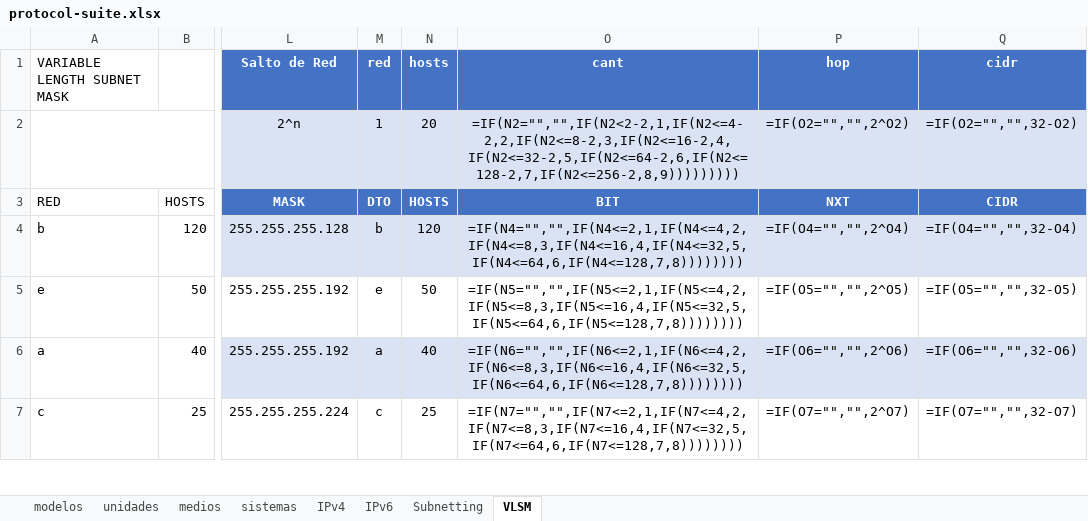
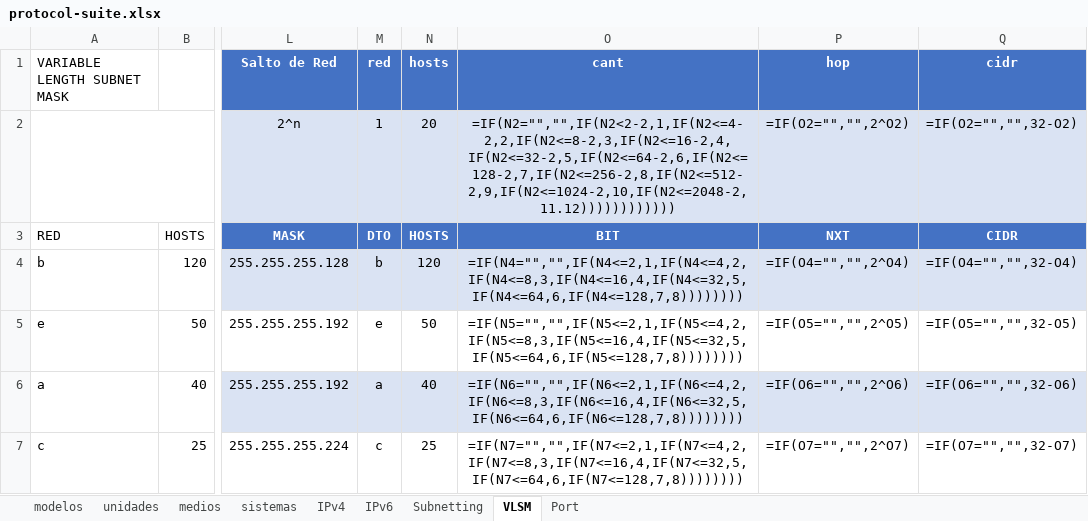
Before and after one commit to C215714N/EducacionIT, an Excel workbook: docs/protocol-suite.xlsx, sheet VLSM, drawn as a sheet; only a part is shown, gaps mark what is left out; values as stored, in another font and other column widths than the file's, no borders; formulas are shown in place of their values; the diff names each change by its address in the sheet, - before the commit and + after, or states it on an @@ line.

```diff
--- a/docs/protocol-suite.xlsx (sheet VLSM)
+++ b/docs/protocol-suite.xlsx (sheet VLSM)
+sheet tab: Port
-O2 (cant): =IF(N2="","",IF(N2<2-2,1,IF(N2<=4-2,2,IF(N2<=8-2,3,IF(N2<=16-2,4,IF(N2<=32-2,5,IF(N2<=64-2,6,IF(N2<=128-2,7,IF(N2<=256-2,8,9)))))))))
+O2 (cant): =IF(N2="","",IF(N2<2-2,1,IF(N2<=4-2,2,IF(N2<=8-2,3,IF(N2<=16-2,4,IF(N2<=32-2,5,IF(N2<=64-2,6,IF(N2<=128-2,7,IF(N2<=256-2,8,IF(N2<=512-2,9,IF(N2<=1024-2,10,IF(N2<=2048-2,11.12))))))))))))
```
Also changed, not shown: 7 other files.
